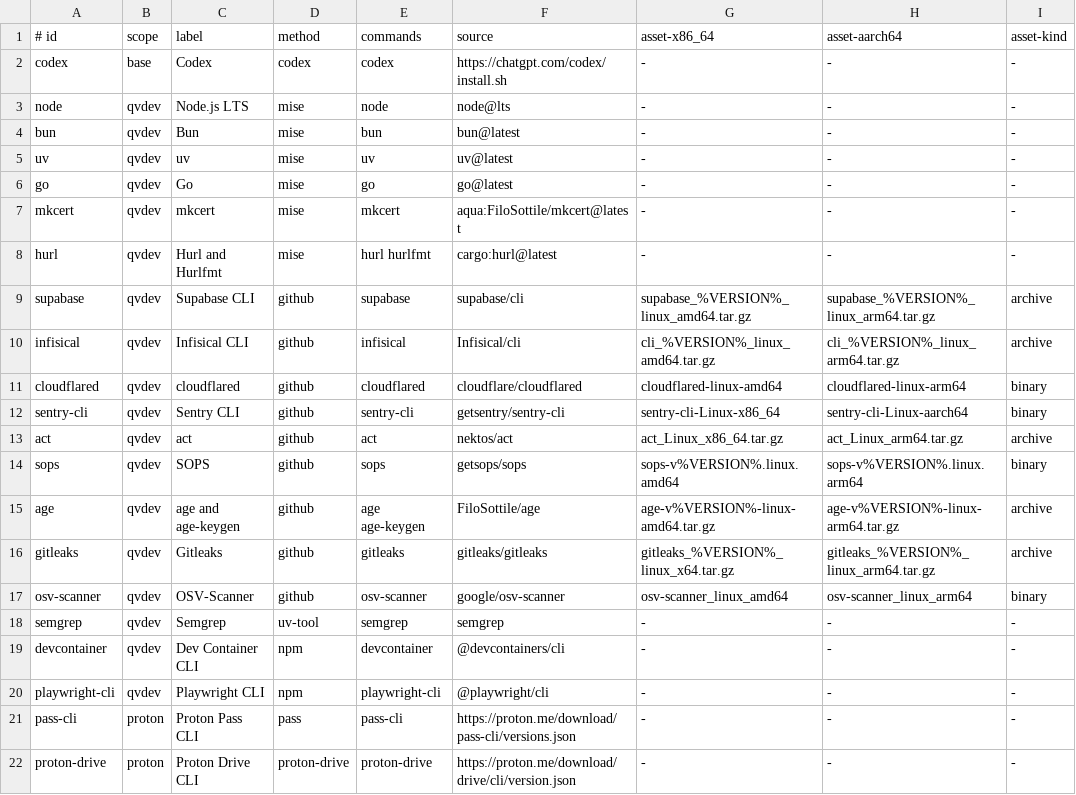
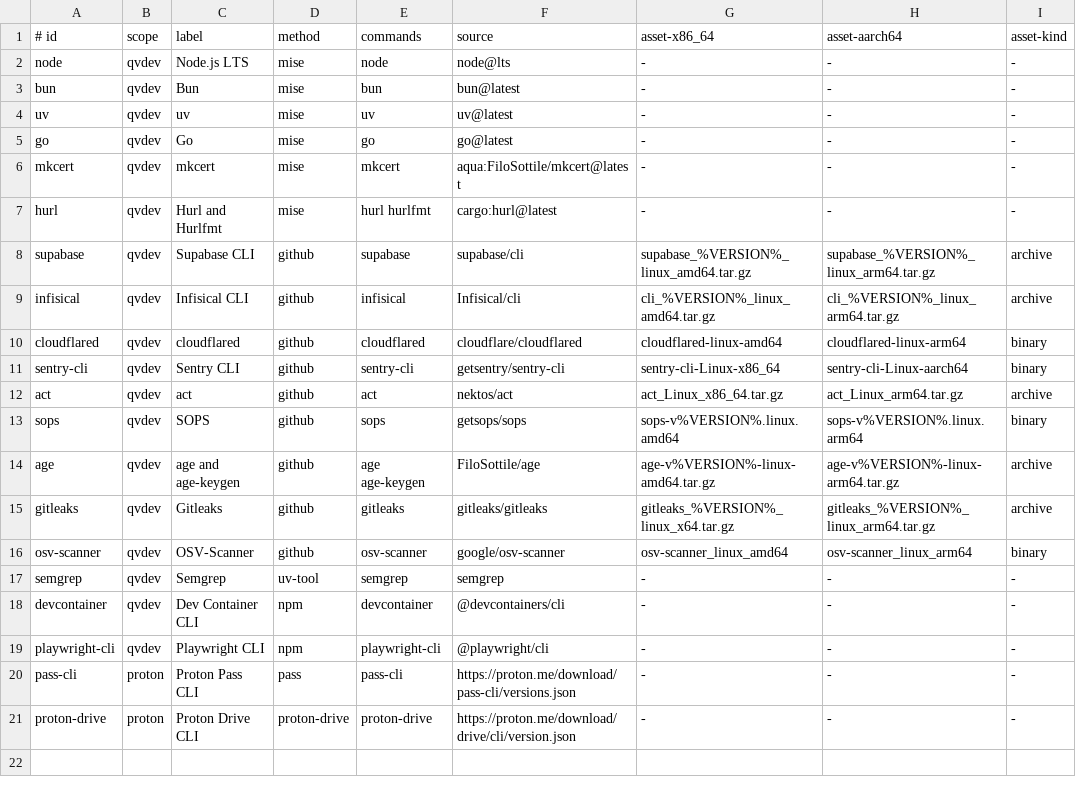
Before and after one commit to yaqyn/qvOS, a TSV file: qv/direct/manifest.tsv, drawn as a sheet; the diff names each change by its address in the sheet, - before the commit and + after, or states it on an @@ line.

Commit message:
Refine qvOS ISO installer and release flow

```diff
--- a/qv/direct/manifest.tsv
+++ b/qv/direct/manifest.tsv
-row 2: codex | base | Codex | codex | codex | https://chatgpt.com/codex/install.sh | - | - | -
```
Also changed, not shown: 29 other files.
